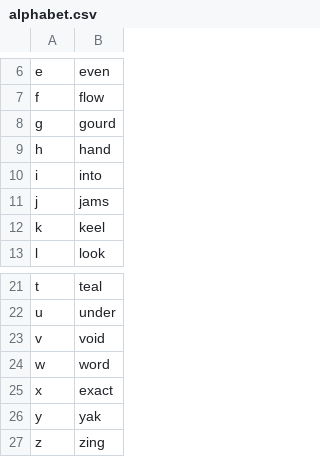
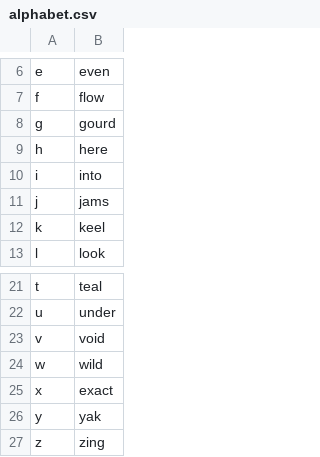
Before and after one commit to vivlim/knausj_talon, a CSV file: settings/alphabet.csv, drawn as a sheet; only a part is shown, gaps mark what is left out.

```diff
--- a/settings/alphabet.csv
+++ b/settings/alphabet.csv
@@ -8,3 +8,3 @@ f,flow
 g,gourd
-h,hand
+h,here
 i,into
@@ -23,3 +23,3 @@ u,under
 v,void
-w,word
+w,wild
 x,exact
```
Also changed, not shown: 2 other files.
